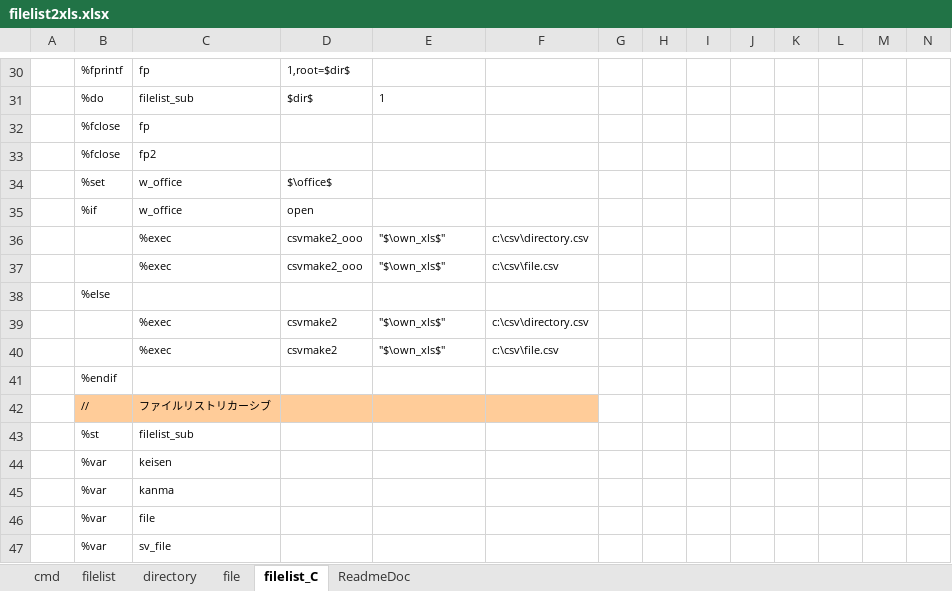
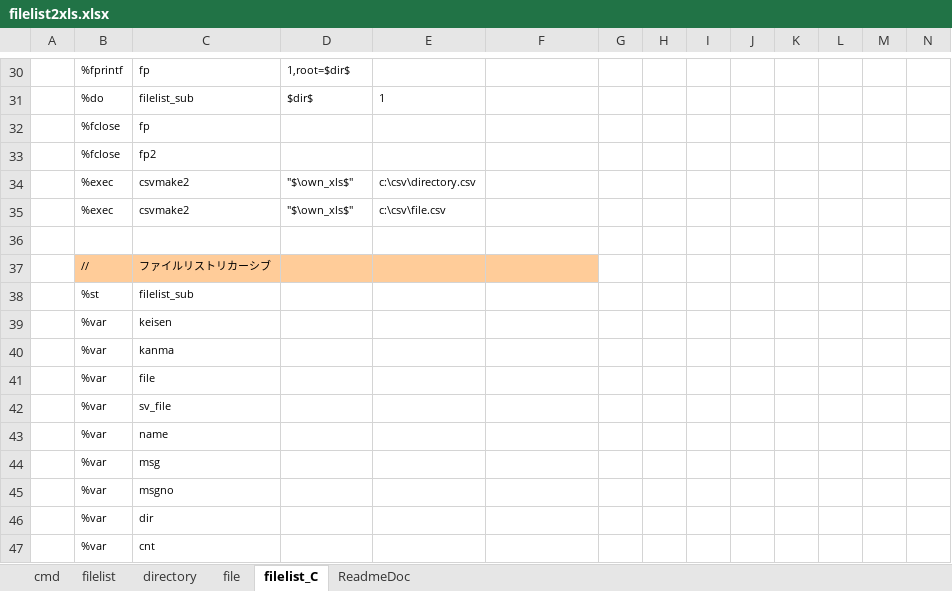
Before and after one commit to sky-seeker99/csvpp, an Excel workbook: csvpp_app/filelist2xls.xlsx, sheet filelist_C, drawn as a sheet; only a part is shown, gaps mark what is left out; the shorter side is filled out with more unchanged rows; values as stored, in another font and other column widths than the file's, no borders; removed rows and columns are numbered as before the commit, all else as after; rows hold the shown columns only; the diff names each change by its address in the sheet, - before the commit and + after, or states it on an @@ line.

Commit message:
Revert "csvmake2_oooの修正"
This reverts commit 33fa7d6a9ccfebd2f899c43da95a83bfc76fcc1b.

```diff
--- a/csvpp_app/filelist2xls.xlsx (sheet filelist_C)
+++ b/csvpp_app/filelist2xls.xlsx (sheet filelist_C)
-row 34:  | %set | w_office | $\office$
-row 35:  | %if | w_office | open
-row 36:  |  | %exec | csvmake2_ooo | "$\own_xls$" | c:\csv\directory.csv
-row 37:  |  | %exec | csvmake2_ooo | "$\own_xls$" | c:\csv\file.csv
-row 38:  | %else
-row 39:  |  | %exec | csvmake2 | "$\own_xls$" | c:\csv\directory.csv
-row 40:  |  | %exec | csvmake2 | "$\own_xls$" | c:\csv\file.csv
+row 34:  | %exec | csvmake2 | "$\own_xls$" | c:\csv\directory.csv
+row 35:  | %exec | csvmake2 | "$\own_xls$" | c:\csv\file.csv
-B36: %endif
+B36: (empty)
```
Also changed, not shown: charts or pictures, 2 other files.
